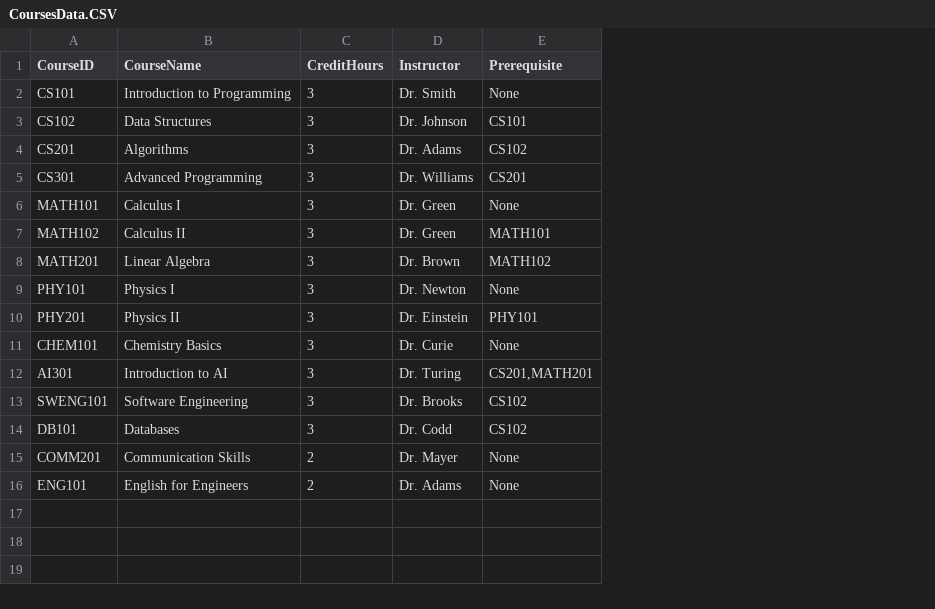
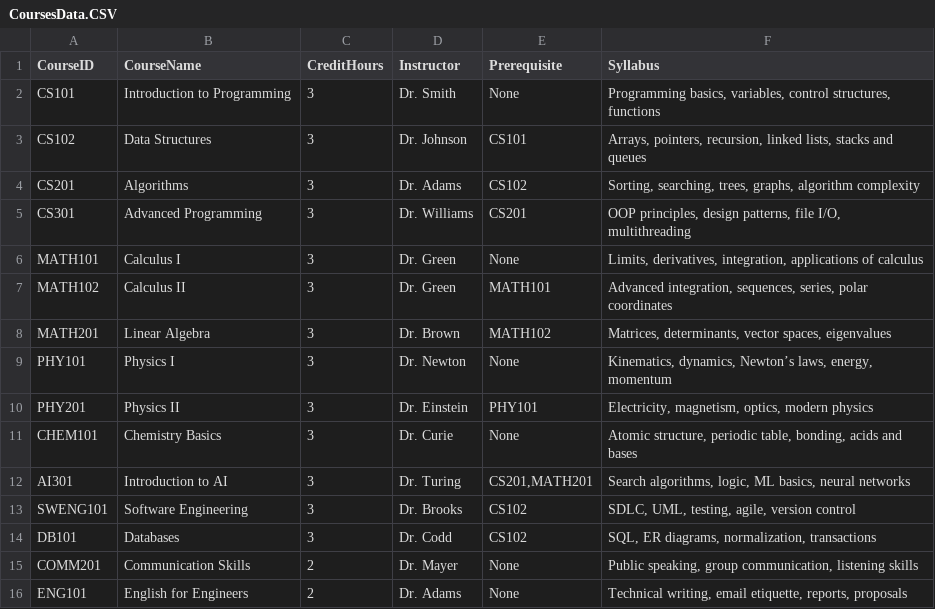
Before and after one commit to HassanAhmedMa/CourseRegistrationQTProject, a CSV file: QtWidgetsApplication1/CoursesData.CSV, drawn as a sheet; the diff names each change by its address in the sheet, - before the commit and + after, or states it on an @@ line.

```diff
--- a/QtWidgetsApplication1/CoursesData.CSV
+++ b/QtWidgetsApplication1/CoursesData.CSV
+column F (Syllabus), rows 2-16: Programming basics, variables, control structures, functions | Arrays, pointers, recursion, linked lists, stacks and queues | Sorting, searching, trees, graphs, algorithm complexity | OOP principles, design patterns, file I/O, multithreading | Limits, derivatives, integration, applications of calculus | Advanced integration, sequences, series, polar coordinates | Matrices, determinants, vector spaces, eigenvalues | Kinematics, dynamics, Newton’s laws, energy, momentum | Electricity, magnetism, optics, modern physics | Atomic structure, periodic table, bonding, acids and bases | Search algorithms, logic, ML basics, neural networks | SDLC, UML, testing, agile, version control | SQL, ER diagrams, normalization, transactions | Public speaking, group communication, listening skills | Technical writing, email etiquette, reports, proposals
```
Also changed, not shown: 7 other files.
